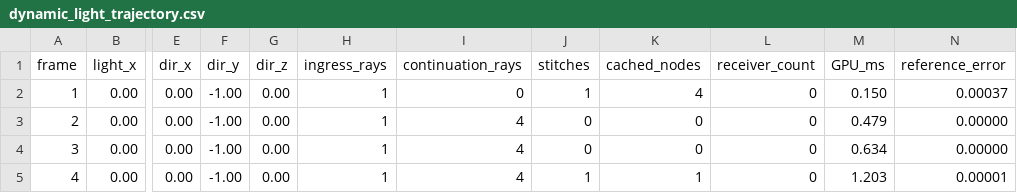
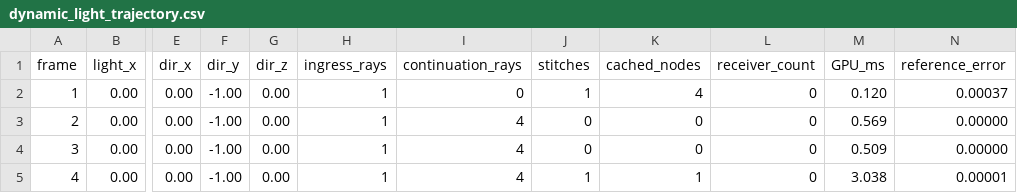
Before and after one commit to SadSinglePringle/RayLess, a CSV file: results/latest/dynamic_light_trajectory.csv, drawn as a sheet; only a part is shown, gaps mark what is left out; the diff names each change by its address in the sheet, - before the commit and + after, or states it on an @@ line.

```diff
--- a/results/latest/dynamic_light_trajectory.csv
+++ b/results/latest/dynamic_light_trajectory.csv
-M2 (GPU_ms): 0.150
+M2 (GPU_ms): 0.120
-M3 (GPU_ms): 0.479
+M3 (GPU_ms): 0.569
-M4 (GPU_ms): 0.634
+M4 (GPU_ms): 0.509
-M5 (GPU_ms): 1.203
+M5 (GPU_ms): 3.038
```
Also changed, not shown: results/latest/dynamic_object_occlusion_trajectory.csv, results/latest/dynamic_occlusion_trajectory.csv, 31 other files.
